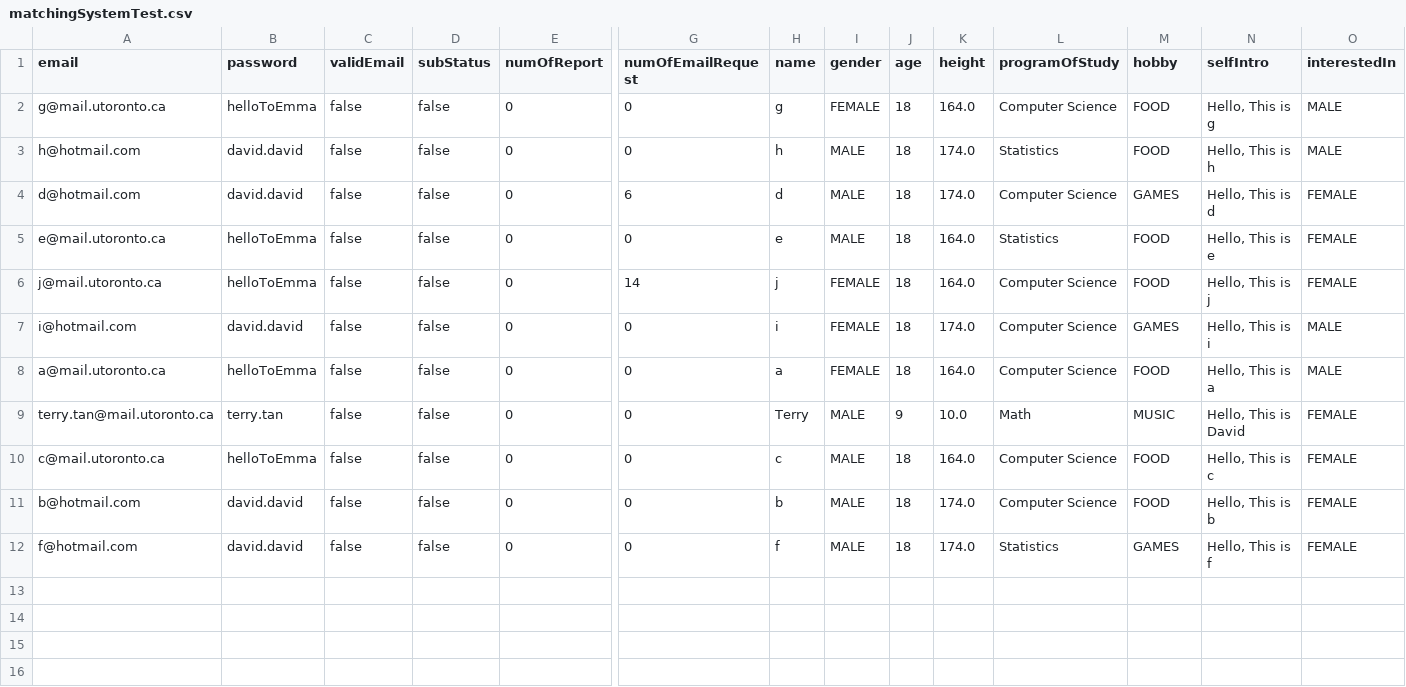
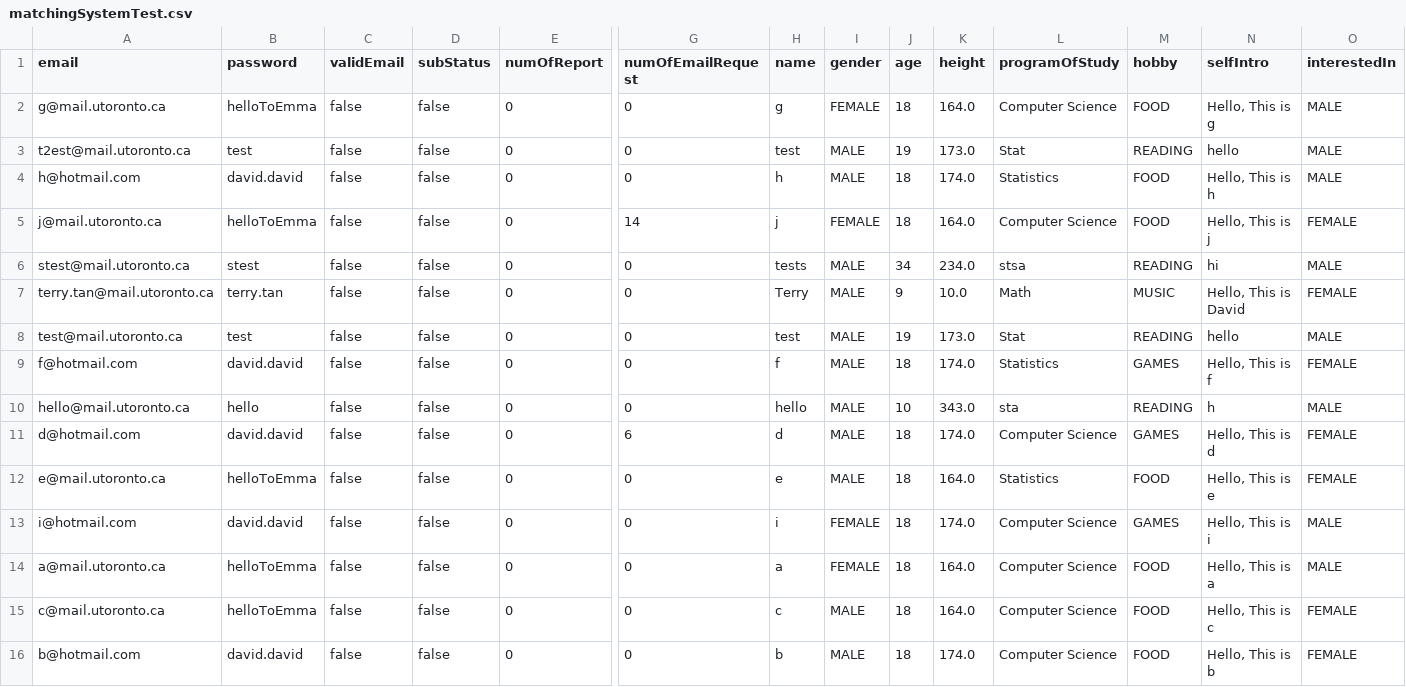
Before and after one commit to CSC207-2022F-UofT/course-project-choose, a CSV file: src/main/resources/matchingSystemTest.csv, drawn as a sheet; only a part is shown, gaps mark what is left out; rows hold the shown columns only; the diff names each change by its address in the sheet, - before the commit and + after, or states it on an @@ line.

```diff
--- a/src/main/resources/matchingSystemTest.csv
+++ b/src/main/resources/matchingSystemTest.csv
+row 3: t2est@mail.utoronto.ca | test | false | false | 0 | 0 | test | MALE | 19 | 173.0 | Stat | READING | hello | MALE
@@ row 6 moved to row 5: j@mail.utoronto.ca @@
+row 6: stest@mail.utoronto.ca | stest | false | false | 0 | 0 | tests | MALE | 34 | 234.0 | stsa | READING | hi | MALE
@@ row 9 moved to row 7: terry.tan@mail.utoronto.ca @@
+row 8: test@mail.utoronto.ca | test | false | false | 0 | 0 | test | MALE | 19 | 173.0 | Stat | READING | hello | MALE
@@ row 12 moved to row 9: f@hotmail.com @@
+row 10: hello@mail.utoronto.ca | hello | false | false | 0 | 0 | hello | MALE | 10 | 343.0 | sta | READING | h | MALE
```
Also changed, not shown: 20 other files.
